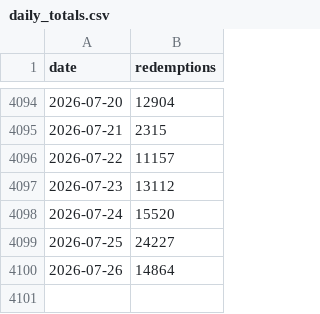
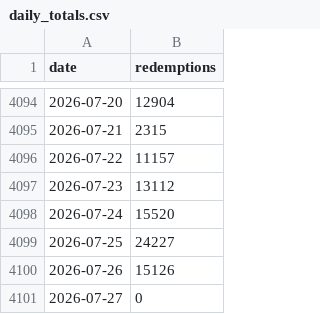
Before and after one commit to KhaledCodes/toronto-ferry-dashboard, a CSV file: outputs/daily_totals.csv, drawn as a sheet; only a part is shown, gaps mark what is left out.

```diff
--- a/outputs/daily_totals.csv
+++ b/outputs/daily_totals.csv
@@ -4099,2 +4099,3 @@ date,redemptions
 2026-07-25,24227
-2026-07-26,14864
+2026-07-26,15126
+2026-07-27,0
```
Also changed, not shown: outputs/prediction_history.csv, 3 other files.
